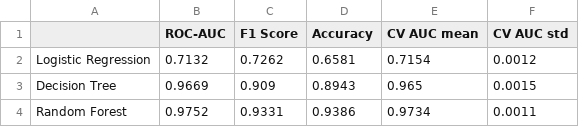
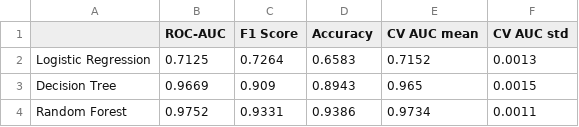
Before and after one commit to FarahAuliaKirana/Churn-Prediction, a CSV file: outputs/model_comparison.csv, drawn as a sheet.

```diff
--- a/outputs/model_comparison.csv
+++ b/outputs/model_comparison.csv
@@ -1,3 +1,3 @@
 ,ROC-AUC,F1 Score,Accuracy,CV AUC mean,CV AUC std
-Logistic Regression,0.7132,0.7262,0.6581,0.7154,0.0012
+Logistic Regression,0.7125,0.7264,0.6583,0.7152,0.0013
 Decision Tree,0.9669,0.909,0.8943,0.965,0.0015
```
Also changed, not shown: 45 other files.
